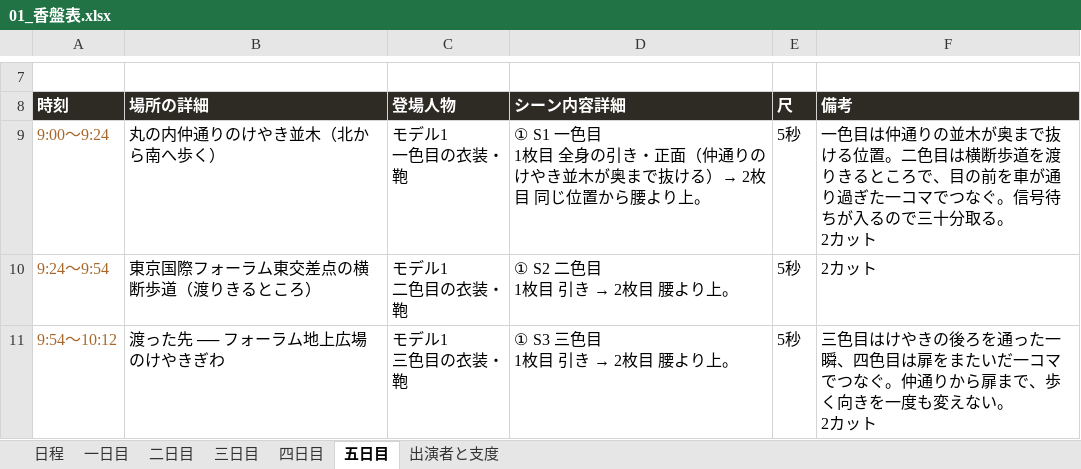
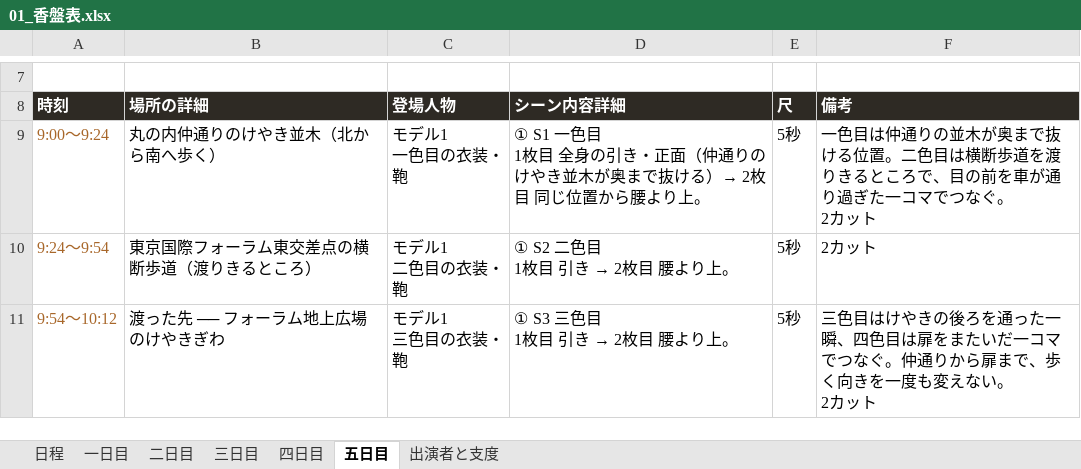
Before and after one commit to Shiori0415/dougaseisaku, an Excel workbook: pdf/01_香盤表.xlsx, sheet 五日目, drawn as a sheet; only a part is shown, gaps mark what is left out; values as stored, in another font and other column widths than the file's, no borders; ↵ is a line break in a cell; the diff names each change by its address in the sheet, - before the commit and + after, or states it on an @@ line.

```diff
--- a/pdf/01_香盤表.xlsx (sheet 五日目)
+++ b/pdf/01_香盤表.xlsx (sheet 五日目)
-F9 (備考): …つなぐ。信号待ちが入るので三十分取る。 ↵ 2カッ…
+F9 (備考): …つなぐ。 ↵ 2カッ…
```
Also changed, not shown: 4 other files.
